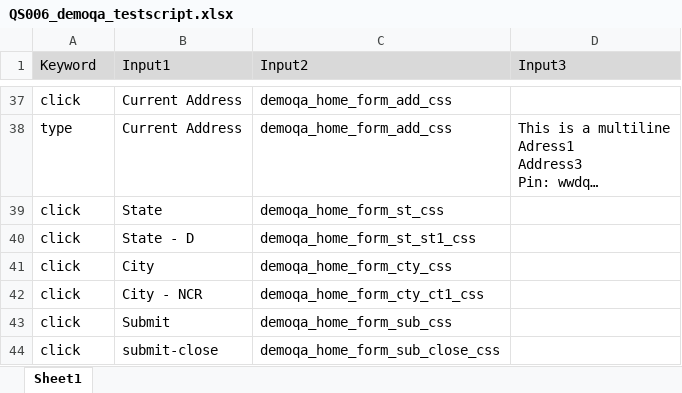
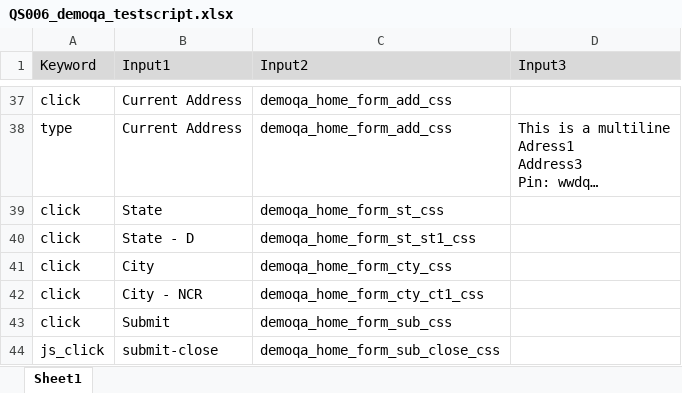
Before and after one commit to theautomationtester99/web_automation_htmltopdf, an Excel workbook: test_scripts/chrome/QS006_demoqa_testscript.xlsx, sheet Sheet1, drawn as a sheet; only a part is shown, gaps mark what is left out; long unchanged cells end in …; values as stored, in another font and other column widths than the file's, no borders; the diff names each change by its address in the sheet, - before the commit and + after, or states it on an @@ line.

Commit message:
test cases.

```diff
--- a/test_scripts/chrome/QS006_demoqa_testscript.xlsx (sheet Sheet1)
+++ b/test_scripts/chrome/QS006_demoqa_testscript.xlsx (sheet Sheet1)
-A44 (Keyword): click
+A44 (Keyword): js_click
```
Also changed, not shown: test_scripts/edge/QS006_demoqa_testscript.xlsx, 19 other files.
